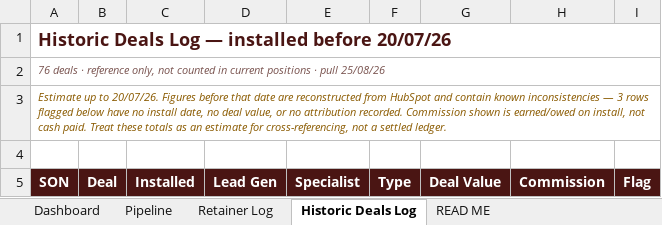
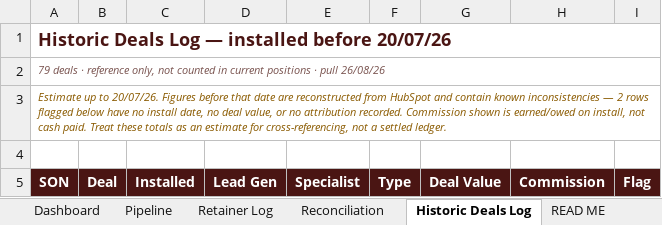
Before and after one commit to ollieleuthart/ssa-tracker, an Excel workbook: Ampra_Commission_Tracker.xlsx, sheet Historic Deals Log, drawn as a sheet; only a part is shown; values as stored, in another font and other column widths than the file's, no borders; the diff covers the shown part only; the diff names each change by its address in the sheet, - before the commit and + after, or states it on an @@ line.

Commit message:
Step 1: reconciliation engine - confirmed commission from Xero net revenue, Reconciliation tab, 26/08 HubSpot re-pull

```diff
--- a/Ampra_Commission_Tracker.xlsx (sheet Historic Deals Log)
+++ b/Ampra_Commission_Tracker.xlsx (sheet Historic Deals Log)
+sheet tab: Reconciliation
-A2 (SON): 76 deals · reference only, not counted in current positions · pull 25/08/26
+A2 (SON): 79 deals · reference only, not counted in current positions · pull 26/08/26
-A3 (SON): …inconsistencies — 3 rows flagged…
+A3 (SON): …inconsistencies — 2 rows flagged…
```
Also changed, not shown: 3 added rows, 3 moved rows, 5 edited cells and cell formats elsewhere in this sheet, sheet Pipeline, sheet Dashboard, sheet Retainer Log, sheet READ ME.
